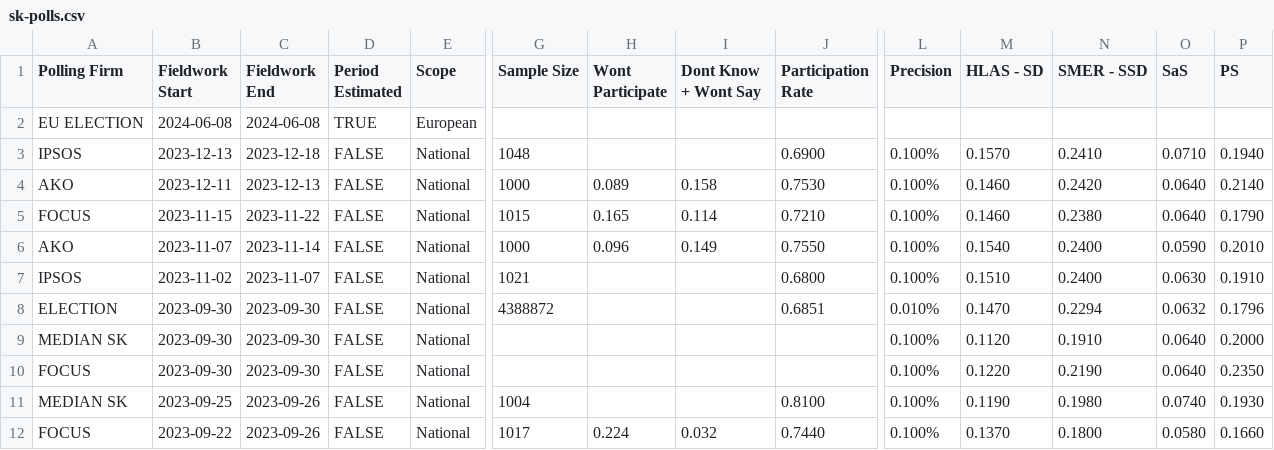
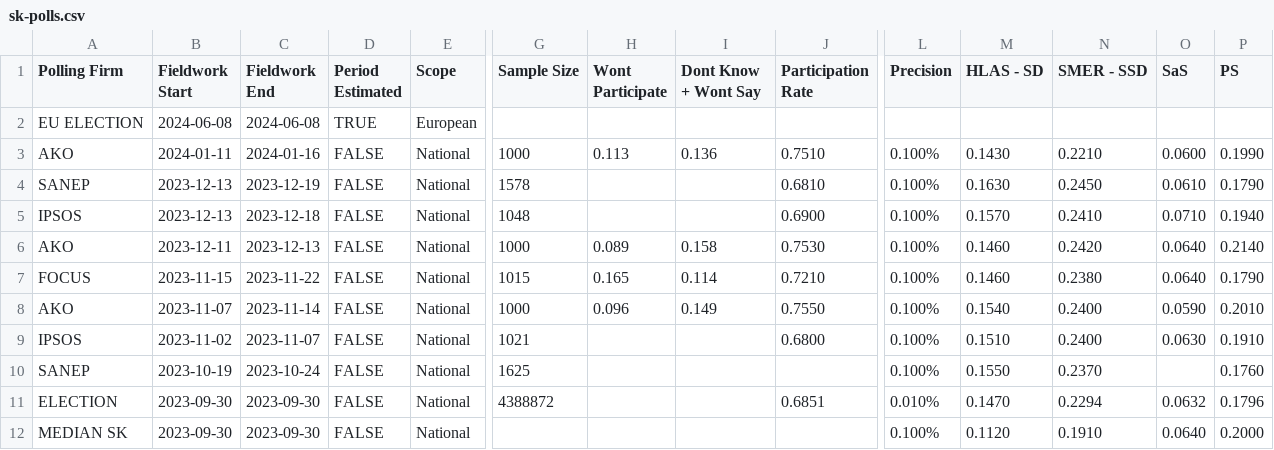
Before and after one commit to acernek/acernek.github.io, a CSV file: sk-polls/data/sk-polls.csv, drawn as a sheet; only a part is shown, gaps mark what is left out; the shorter side is filled out with more unchanged rows; rows hold the shown columns only; the diff names each change by its address in the sheet, - before the commit and + after, or states it on an @@ line.

```diff
--- a/sk-polls/data/sk-polls.csv
+++ b/sk-polls/data/sk-polls.csv
+row 3: AKO | 2024-01-11 | 2024-01-16 | FALSE | National | 1000 | 0.113 | 0.136 | 0.7510 | 0.100% | 0.1430 | 0.2210 | 0.0600 | 0.1990
+row 4: SANEP | 2023-12-13 | 2023-12-19 | FALSE | National | 1578 |  |  | 0.6810 | 0.100% | 0.1630 | 0.2450 | 0.0610 | 0.1790
+row 10: SANEP | 2023-10-19 | 2023-10-24 | FALSE | National | 1625 |  |  |  | 0.100% | 0.1550 | 0.2370 |  | 0.1760
```
Also changed, not shown: sk-polls/data/sk-pres-2024.csv, 2 other files.
